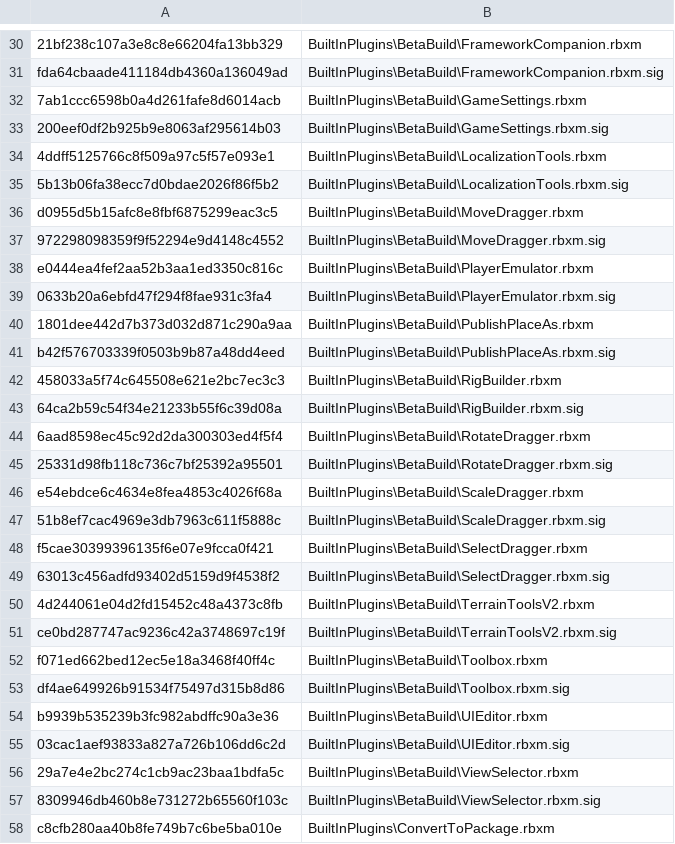
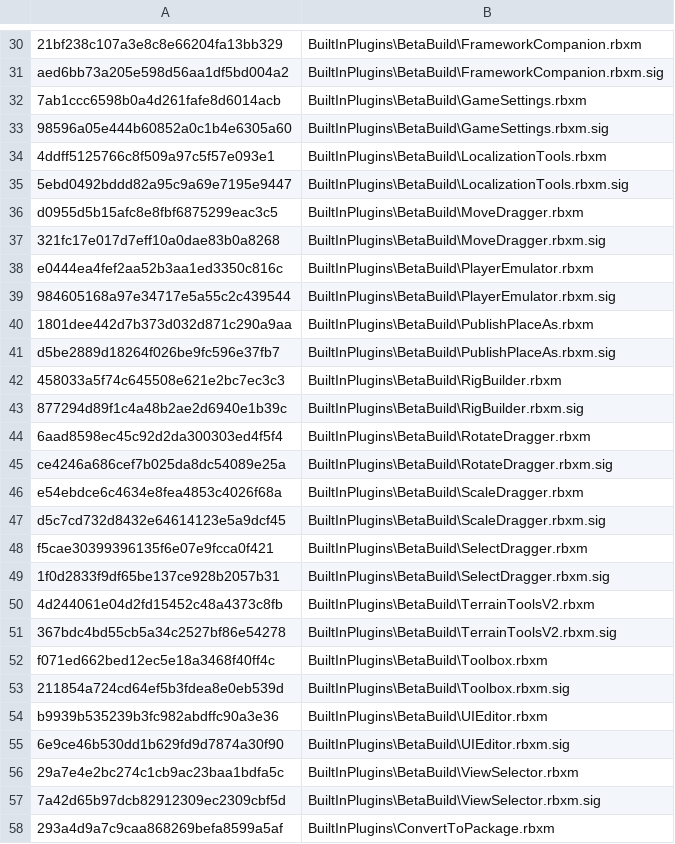
Before and after one commit to Shawnforever/Roblox-Client-Tracker, a CSV file: rbxManifest.csv, drawn as a sheet; only a part is shown, gaps mark what is left out; the diff covers the shown part only; the diff names each change by its address in the sheet, - before the commit and + after, or states it on an @@ line.

```diff
--- a/rbxManifest.csv
+++ b/rbxManifest.csv
-A31: fda64cbaade411184db4360a136049ad
+A31: aed6bb73a205e598d56aa1df5bd004a2
-A33: 200eef0df2b925b9e8063af295614b03
+A33: 98596a05e444b60852a0c1b4e6305a60
-A35: 5b13b06fa38ecc7d0bdae2026f86f5b2
+A35: 5ebd0492bddd82a95c9a69e7195e9447
-A37: 972298098359f9f52294e9d4148c4552
+A37: 321fc17e017d7eff10a0dae83b0a8268
-A39: 0633b20a6ebfd47f294f8fae931c3fa4
+A39: 984605168a97e34717e5a55c2c439544
-A41: b42f576703339f0503b9b87a48dd4eed
+A41: d5be2889d18264f026be9fc596e37fb7
-A43: 64ca2b59c54f34e21233b55f6c39d08a
+A43: 877294d89f1c4a48b2ae2d6940e1b39c
-A45: 25331d98fb118c736c7bf25392a95501
+A45: ce4246a686cef7b025da8dc54089e25a
-A47: 51b8ef7cac4969e3db7963c611f5888c
+A47: d5c7cd732d8432e64614123e5a9dcf45
-A49: 63013c456adfd93402d5159d9f4538f2
+A49: 1f0d2833f9df65be137ce928b2057b31
-A51: ce0bd287747ac9236c42a3748697c19f
+A51: 367bdc4bd55cb5a34c2527bf86e54278
-A53: df4ae649926b91534f75497d315b8d86
+A53: 211854a724cd64ef5b3fdea8e0eb539d
-A55: 03cac1aef93833a827a726b106dd6c2d
+A55: 6e9ce46b530dd1b629fd9d7874a30f90
-A57: 8309946db460b8e731272b65560f103c
+A57: 7a42d65b97dcb82912309ec2309cbf5d
-A58: c8cfb280aa40b8fe749b7c6be5ba010e
+A58: 293a4d9a7c9caa868269befa8599a5af
```
Also changed, not shown: 70 edited cells elsewhere in this file, rbxPkgManifest.csv, 6 other files.
